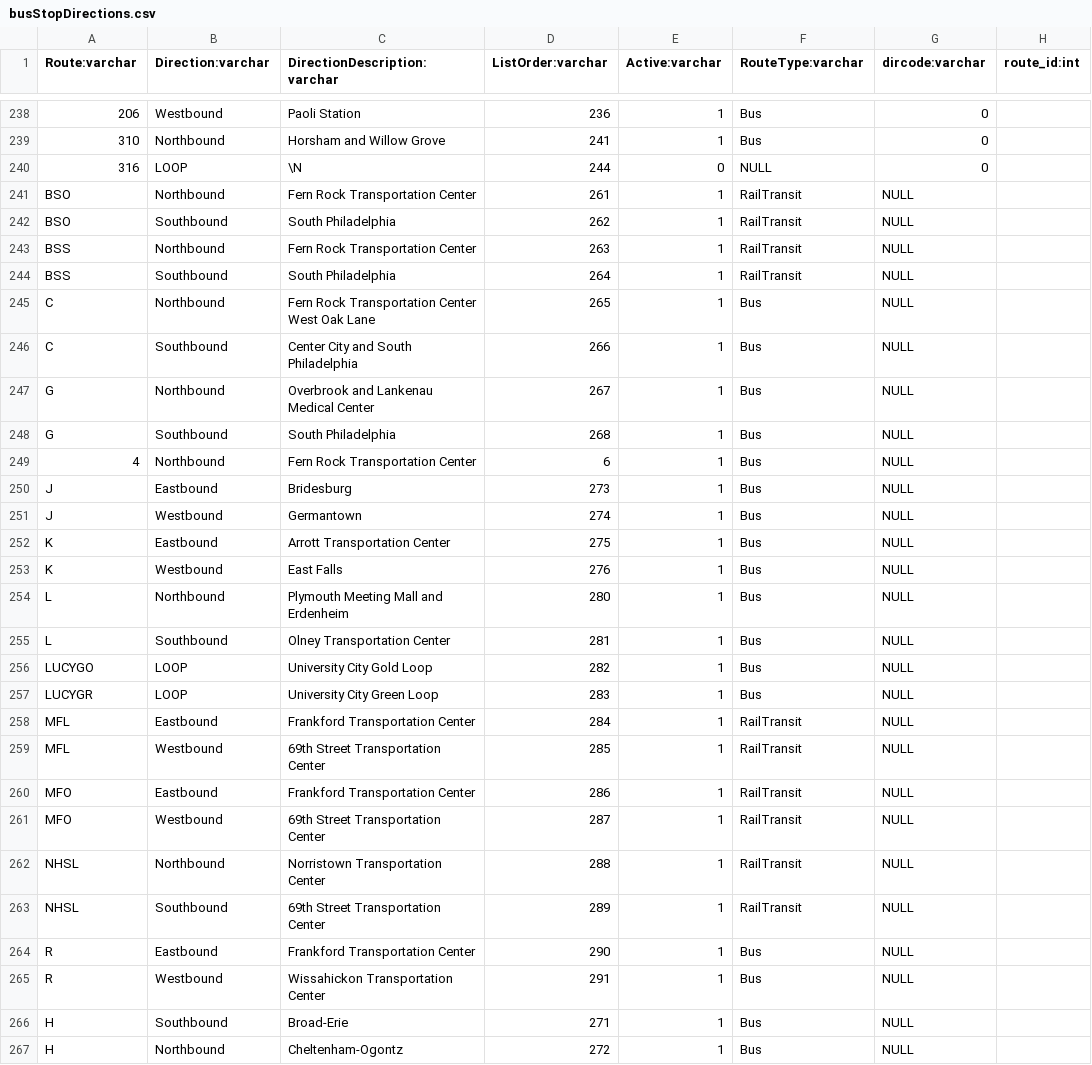
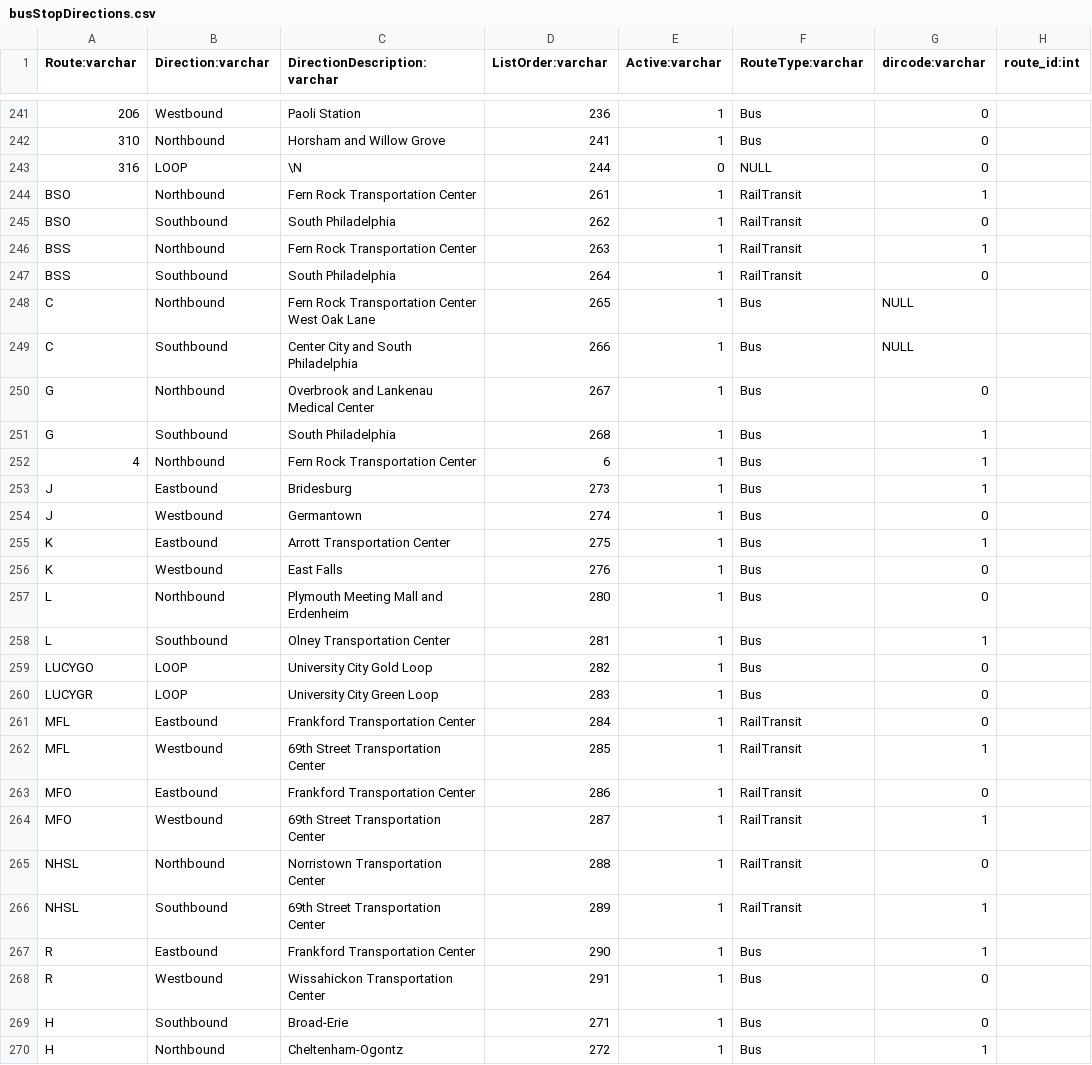
Before and after one commit to septadev/SEPTA-iOS-beta, a CSV file: gtfs/busStopDirections.csv, drawn as a sheet; only a part is shown, gaps mark what is left out; addresses are those after the commit; the diff covers the shown part only; the diff names each change by its address in the sheet, - before the commit and + after, or states it on an @@ line.

Commit message:
Making a few changes to the way Nearest Location works to show which direction a Bus/Trolley goes in.

```diff
--- a/gtfs/busStopDirections.csv
+++ b/gtfs/busStopDirections.csv
-G244 (dircode:varchar): NULL
+G244 (dircode:varchar): 1
-G245 (dircode:varchar): NULL
+G245 (dircode:varchar): 0
-G246 (dircode:varchar): NULL
+G246 (dircode:varchar): 1
-G247 (dircode:varchar): NULL
+G247 (dircode:varchar): 0
-G250 (dircode:varchar): NULL
+G250 (dircode:varchar): 0
-G251:G253 (dircode:varchar): NULL
+G251:G253 (dircode:varchar): 1
-G254 (dircode:varchar): NULL
+G254 (dircode:varchar): 0
-G255 (dircode:varchar): NULL
+G255 (dircode:varchar): 1
-G256:G257 (dircode:varchar): NULL
+G256:G257 (dircode:varchar): 0
-G258 (dircode:varchar): NULL
+G258 (dircode:varchar): 1
-G259:G261 (dircode:varchar): NULL
+G259:G261 (dircode:varchar): 0
-G262 (dircode:varchar): NULL
+G262 (dircode:varchar): 1
-G263 (dircode:varchar): NULL
+G263 (dircode:varchar): 0
-G264 (dircode:varchar): NULL
+G264 (dircode:varchar): 1
-G265 (dircode:varchar): NULL
+G265 (dircode:varchar): 0
-G266:G267 (dircode:varchar): NULL
+G266:G267 (dircode:varchar): 1
-G268:G269 (dircode:varchar): NULL
+G268:G269 (dircode:varchar): 0
-G270 (dircode:varchar): NULL
+G270 (dircode:varchar): 1
```
Also changed, not shown: 4 added rows, 1 removed row and 8 edited cells elsewhere in this file, 9 other files.
